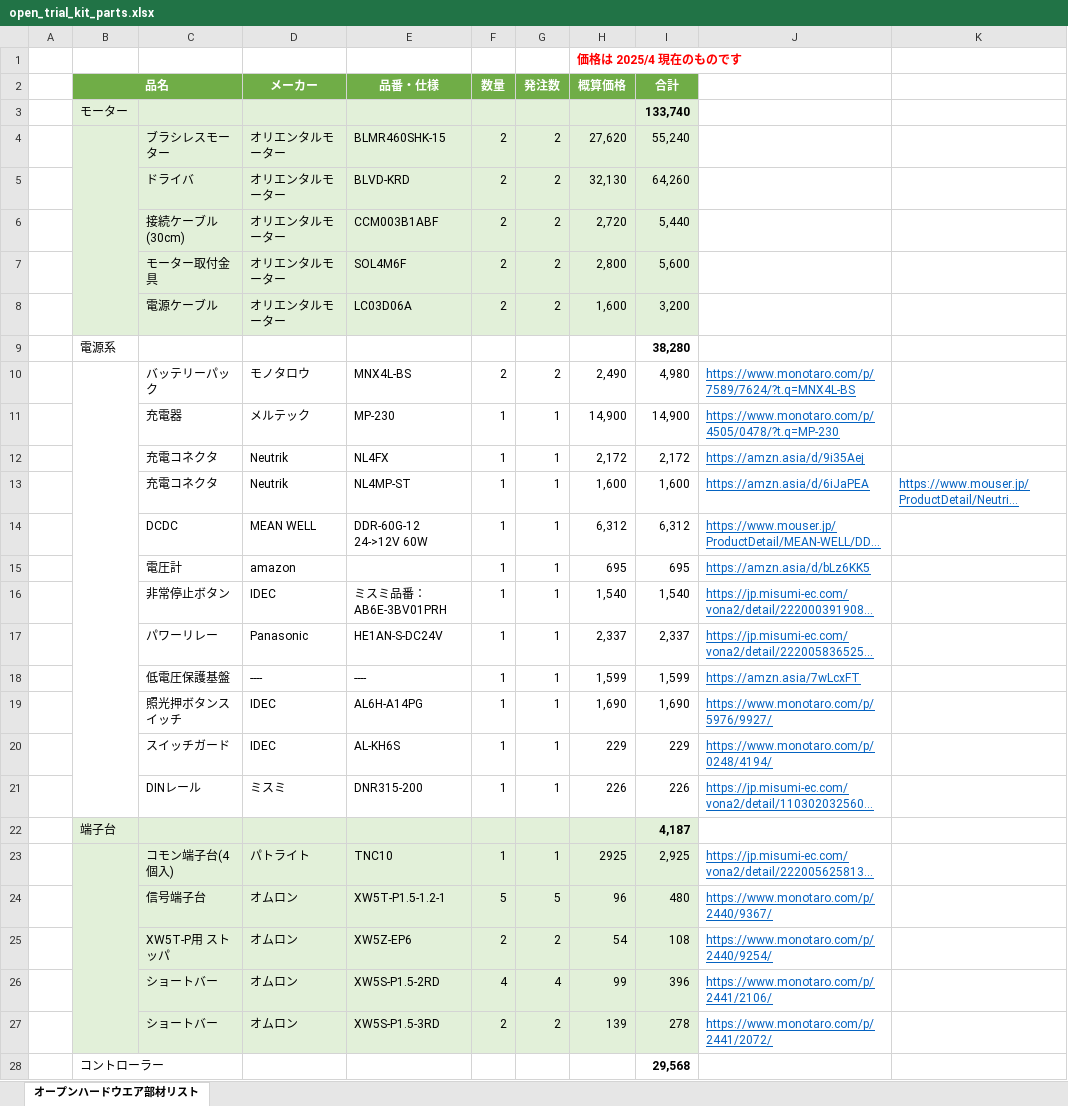
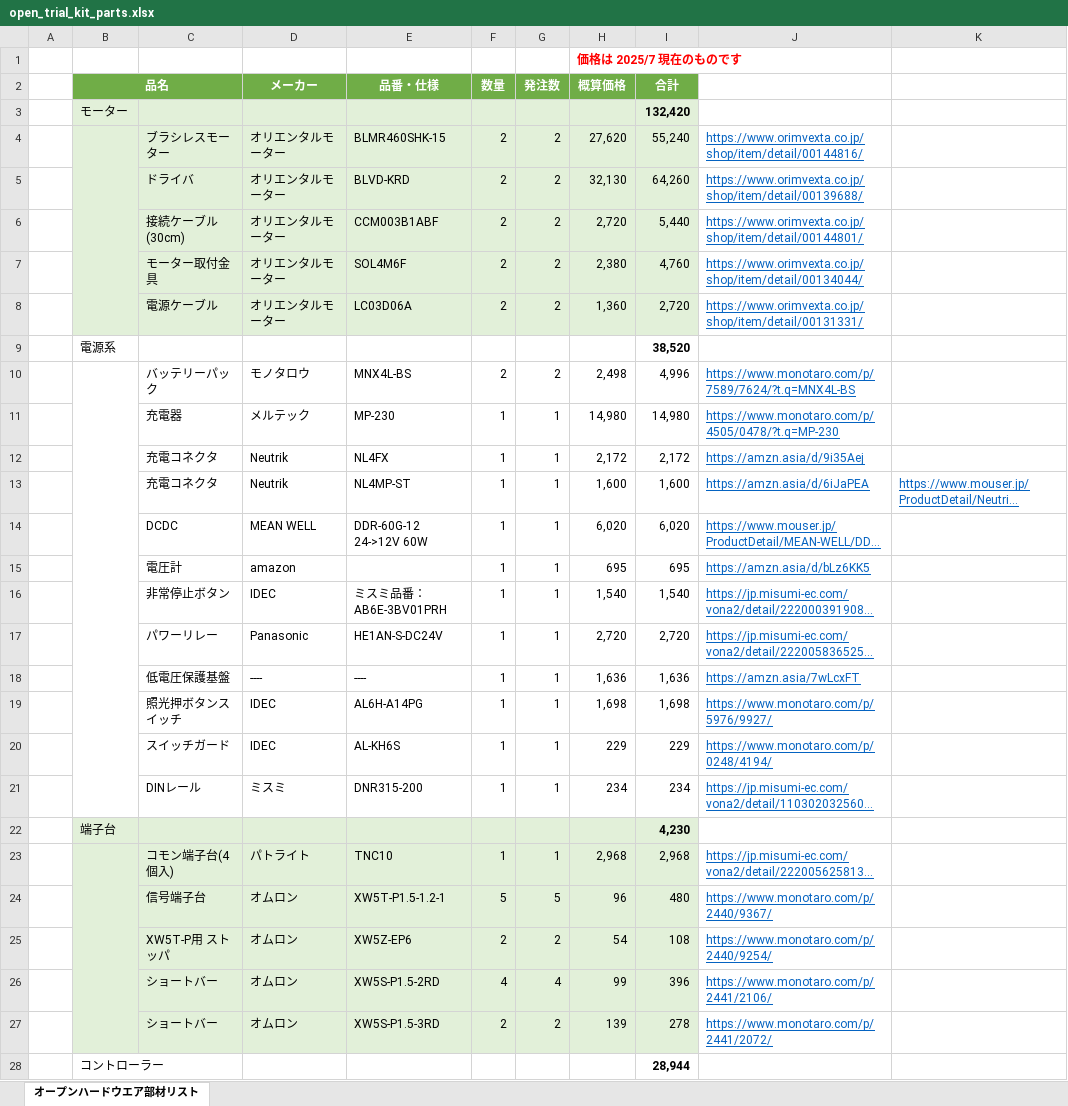
Before and after one commit to Panasonic-Advanced-Technology/open_trial_kit, an Excel workbook: open_trial_kit_parts.xlsx, sheet オープンハードウエア部材リスト, drawn as a sheet; only a part is shown; long unchanged cells end in …; values as stored, in another font and other column widths than the file's, no borders; the diff covers the shown part only; the diff names each change by its address in the sheet, - before the commit and + after, or states it on an @@ line.

Commit message:
部品表の価格を更新

```diff
--- a/open_trial_kit_parts.xlsx (sheet オープンハードウエア部材リスト)
+++ b/open_trial_kit_parts.xlsx (sheet オープンハードウエア部材リスト)
-H1 (概算価格): 価格は 2025/4 現在のものです
+H1 (概算価格): 価格は 2025/7 現在のものです
-I3 (合計): 133,740
+I3 (合計): 132,420
-J4: (empty)
+J4: https://www.orimvexta.co.jp/shop/item/detail/00144816/
-J5: (empty)
+J5: https://www.orimvexta.co.jp/shop/item/detail/00139688/
-J6: (empty)
+J6: https://www.orimvexta.co.jp/shop/item/detail/00144801/
-H7 (概算価格): 2,800
+H7 (概算価格): 2,380
-I7 (合計): 5,600
+I7 (合計): 4,760
-J7: (empty)
+J7: https://www.orimvexta.co.jp/shop/item/detail/00134044/
-H8 (概算価格): 1,600
+H8 (概算価格): 1,360
-I8 (合計): 3,200
+I8 (合計): 2,720
-J8: (empty)
+J8: https://www.orimvexta.co.jp/shop/item/detail/00131331/
-I9 (合計): 38,280
+I9 (合計): 38,520
-H10 (概算価格): 2,490
+H10 (概算価格): 2,498
-I10 (合計): 4,980
+I10 (合計): 4,996
-H11 (概算価格): 14,900
+H11 (概算価格): 14,980
-I11 (合計): 14,900
+I11 (合計): 14,980
-H14 (概算価格): 6,312
+H14 (概算価格): 6,020
-I14 (合計): 6,312
+I14 (合計): 6,020
-H17 (概算価格): 2,337
+H17 (概算価格): 2,720
-I17 (合計): 2,337
+I17 (合計): 2,720
-H18 (概算価格): 1,599
+H18 (概算価格): 1,636
-I18 (合計): 1,599
+I18 (合計): 1,636
-H19 (概算価格): 1,690
+H19 (概算価格): 1,698
-I19 (合計): 1,690
+I19 (合計): 1,698
-H21 (概算価格): 226
+H21 (概算価格): 234
-I21 (合計): 226
+I21 (合計): 234
-I22 (合計): 4,187
+I22 (合計): 4,230
-H23 (概算価格): 2925
+H23 (概算価格): 2,968
-I23 (合計): 2,925
+I23 (合計): 2,968
-I28 (合計): 29,568
+I28 (合計): 28,944
```
Also changed, not shown: 36 edited cells elsewhere in this sheet.
